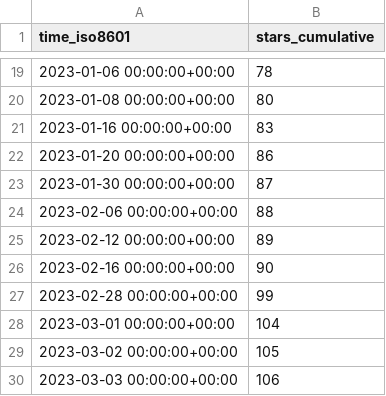
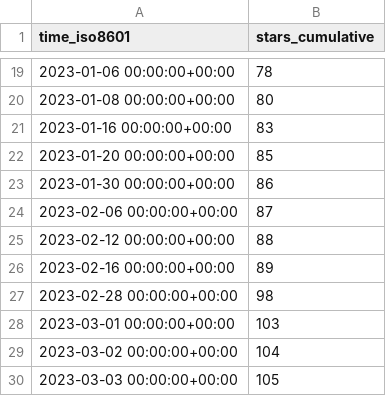
Before and after one commit to inseq-team/inseq-stats, a CSV file: inseq-team/inseq/ghrs-data/stargazers.csv, drawn as a sheet; only a part is shown, gaps mark what is left out.

```diff
--- a/inseq-team/inseq/ghrs-data/stargazers.csv
+++ b/inseq-team/inseq/ghrs-data/stargazers.csv
@@ -21,10 +21,10 @@ time_iso8601,stars_cumulative
 2023-01-16 00:00:00+00:00,83
-2023-01-20 00:00:00+00:00,86
-2023-01-30 00:00:00+00:00,87
-2023-02-06 00:00:00+00:00,88
-2023-02-12 00:00:00+00:00,89
-2023-02-16 00:00:00+00:00,90
-2023-02-28 00:00:00+00:00,99
-2023-03-01 00:00:00+00:00,104
-2023-03-02 00:00:00+00:00,105
-2023-03-03 00:00:00+00:00,106
+2023-01-20 00:00:00+00:00,85
+2023-01-30 00:00:00+00:00,86
+2023-02-06 00:00:00+00:00,87
+2023-02-12 00:00:00+00:00,88
+2023-02-16 00:00:00+00:00,89
+2023-02-28 00:00:00+00:00,98
+2023-03-01 00:00:00+00:00,103
+2023-03-02 00:00:00+00:00,104
+2023-03-03 00:00:00+00:00,105
```
